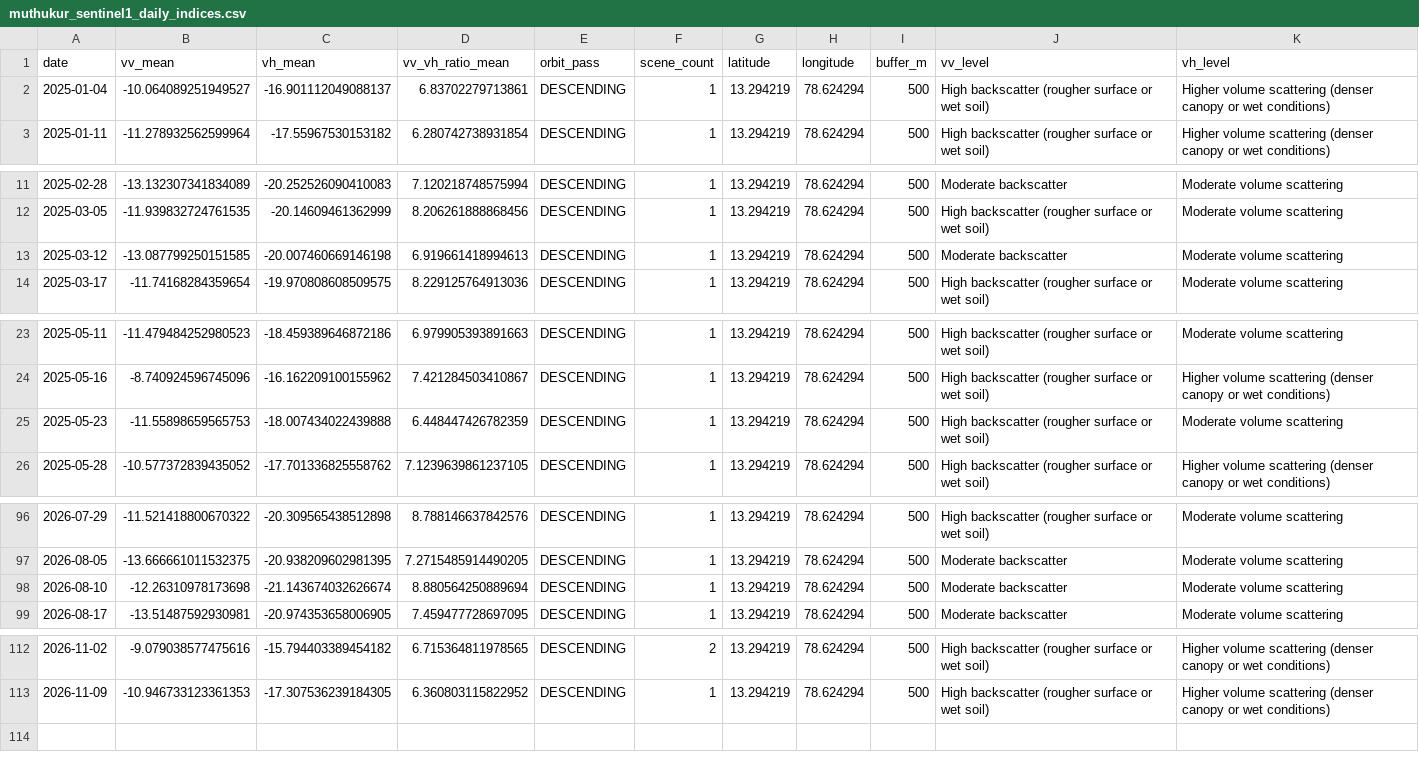
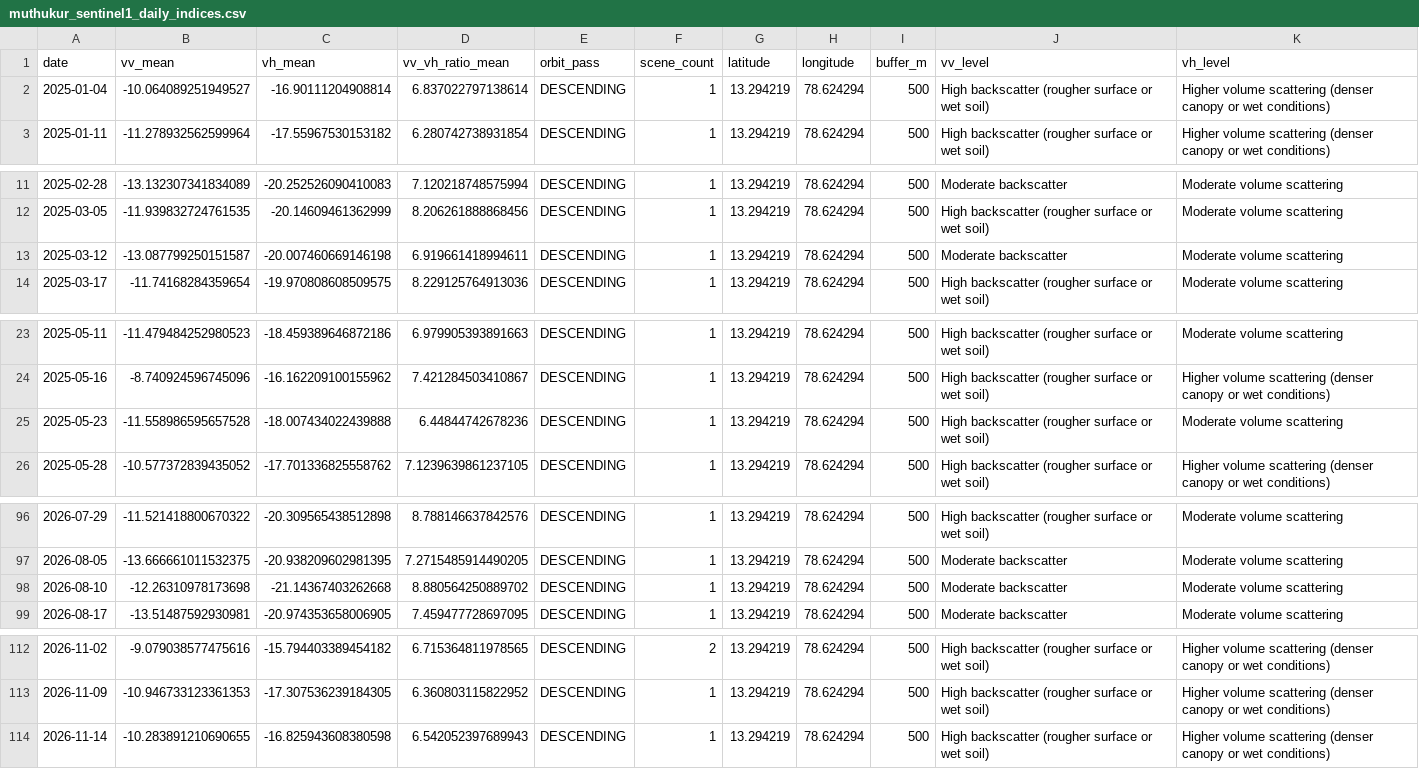
Before and after one commit to vanaprashanth/mango-digital-twin, a CSV file: data/processed/muthukur_sentinel1_daily_indices.csv, drawn as a sheet; only a part is shown, gaps mark what is left out.

```diff
--- a/data/processed/muthukur_sentinel1_daily_indices.csv
+++ b/data/processed/muthukur_sentinel1_daily_indices.csv
@@ -1,3 +1,3 @@
 date,vv_mean,vh_mean,vv_vh_ratio_mean,orbit_pass,scene_count,latitude,longitude,buffer_m,vv_level,vh_level
-2025-01-04,-10.064089251949527,-16.901112049088137,6.83702279713861,DESCENDING,1,13.294219,78.624294,500,High backscatter (rougher surface or wet soil),Higher volume scattering (denser canopy or wet conditions)
+2025-01-04,-10.064089251949527,-16.90111204908814,6.837022797138614,DESCENDING,1,13.294219,78.624294,500,High backscatter (rougher surface or wet soil),Higher volume scattering (denser canopy or wet conditions)
 2025-01-11,-11.278932562599964,-17.55967530153182,6.280742738931854,DESCENDING,1,13.294219,78.624294,500,High backscatter (rougher surface or wet soil),Higher volume scattering (denser canopy or wet conditions)
@@ -12,3 +12,3 @@ date,vv_mean,vh_mean,vv_vh_ratio_mean,orbit_pass,scene_count,latitude,longitude,
 2025-03-05,-11.939832724761535,-20.14609461362999,8.206261888868456,DESCENDING,1,13.294219,78.624294,500,High backscatter (rougher surface or wet soil),Moderate volume scattering
-2025-03-12,-13.087799250151585,-20.007460669146198,6.919661418994613,DESCENDING,1,13.294219,78.624294,500,Moderate backscatter,Moderate volume scattering
+2025-03-12,-13.087799250151587,-20.007460669146198,6.919661418994611,DESCENDING,1,13.294219,78.624294,500,Moderate backscatter,Moderate volume scattering
 2025-03-17,-11.74168284359654,-19.970808608509575,8.229125764913036,DESCENDING,1,13.294219,78.624294,500,High backscatter (rougher surface or wet soil),Moderate volume scattering
@@ -24,3 +24,3 @@ date,vv_mean,vh_mean,vv_vh_ratio_mean,orbit_pass,scene_count,latitude,longitude,
 2025-05-16,-8.740924596745096,-16.162209100155962,7.421284503410867,DESCENDING,1,13.294219,78.624294,500,High backscatter (rougher surface or wet soil),Higher volume scattering (denser canopy or wet conditions)
-2025-05-23,-11.55898659565753,-18.007434022439888,6.448447426782359,DESCENDING,1,13.294219,78.624294,500,High backscatter (rougher surface or wet soil),Moderate volume scattering
+2025-05-23,-11.558986595657528,-18.007434022439888,6.44844742678236,DESCENDING,1,13.294219,78.624294,500,High backscatter (rougher surface or wet soil),Moderate volume scattering
 2025-05-28,-10.577372839435052,-17.701336825558762,7.1239639861237105,DESCENDING,1,13.294219,78.624294,500,High backscatter (rougher surface or wet soil),Higher volume scattering (denser canopy or wet conditions)
@@ -97,3 +97,3 @@ date,vv_mean,vh_mean,vv_vh_ratio_mean,orbit_pass,scene_count,latitude,longitude,
 2026-08-05,-13.666661011532375,-20.938209602981395,7.2715485914490205,DESCENDING,1,13.294219,78.624294,500,Moderate backscatter,Moderate volume scattering
-2026-08-10,-12.26310978173698,-21.143674032626674,8.880564250889694,DESCENDING,1,13.294219,78.624294,500,Moderate backscatter,Moderate volume scattering
+2026-08-10,-12.26310978173698,-21.14367403262668,8.880564250889702,DESCENDING,1,13.294219,78.624294,500,Moderate backscatter,Moderate volume scattering
 2026-08-17,-13.51487592930981,-20.974353658006905,7.459477728697095,DESCENDING,1,13.294219,78.624294,500,Moderate backscatter,Moderate volume scattering
@@ -113 +113,2 @@ date,vv_mean,vh_mean,vv_vh_ratio_mean,orbit_pass,scene_count,latitude,longitude,
 2026-11-09,-10.946733123361353,-17.307536239184305,6.360803115822952,DESCENDING,1,13.294219,78.624294,500,High backscatter (rougher surface or wet soil),Higher volume scattering (denser canopy or wet conditions)
+2026-11-14,-10.283891210690655,-16.825943608380598,6.542052397689943,DESCENDING,1,13.294219,78.624294,500,High backscatter (rougher surface or wet soil),Higher volume scattering (denser canopy or wet conditions)
```
Also changed, not shown: data/processed/muthukur_combined_feature_table.csv, data/processed/muthukur_fao56_model_comparison.csv, 15 other files.
